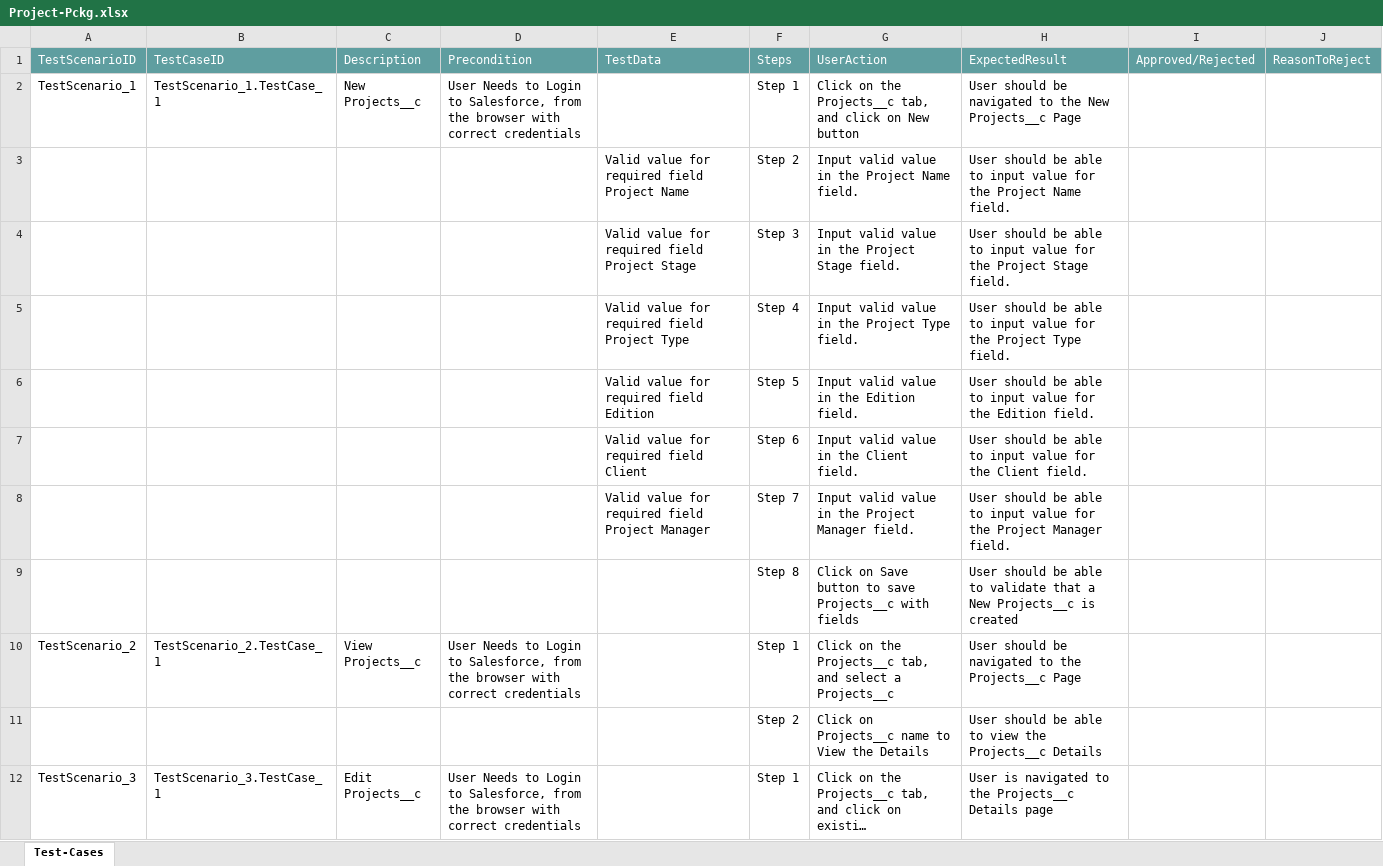
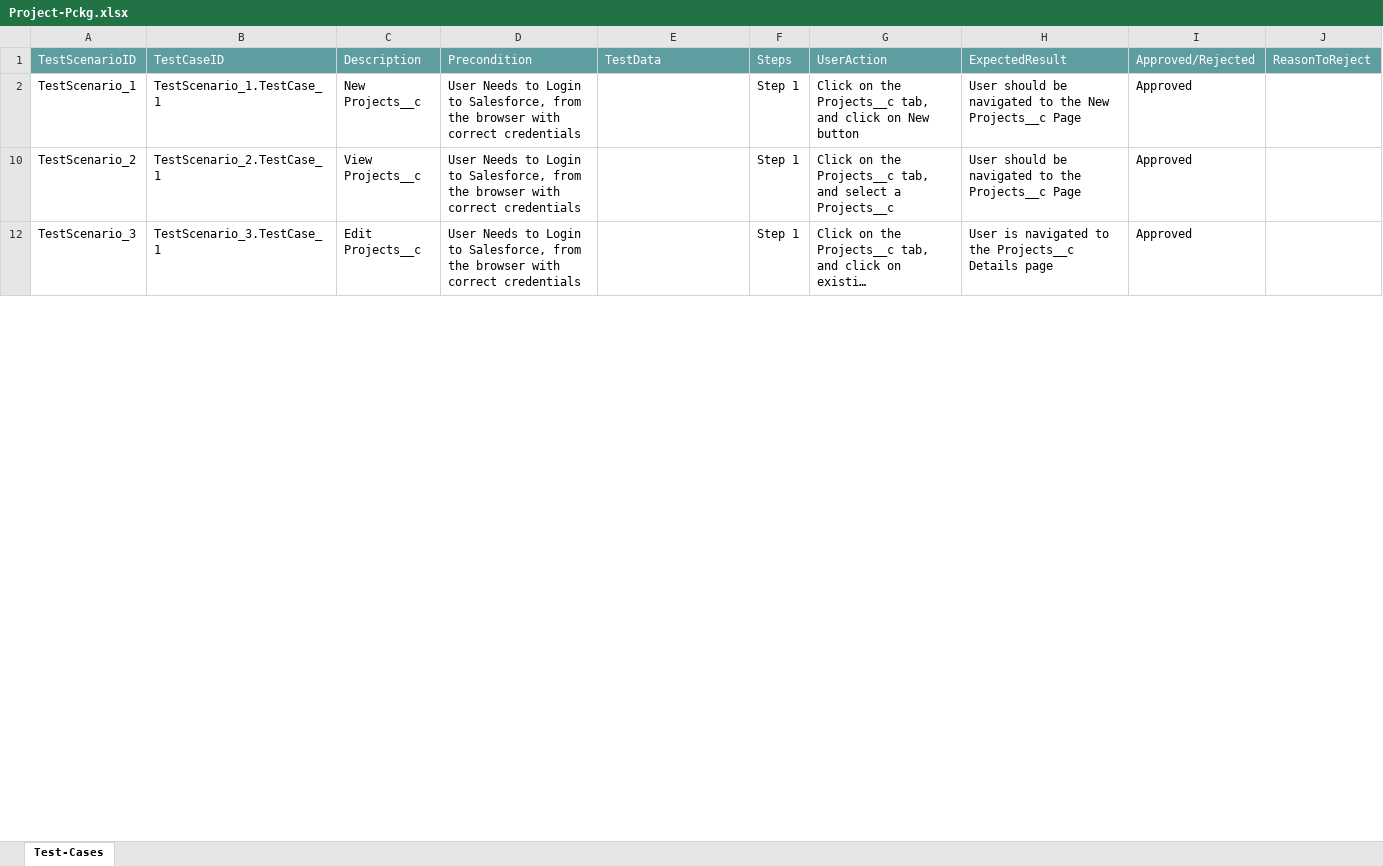
Before and after one commit to ShaikMohamedIrfan/TestAtif, an Excel workbook: Project-Pckg.xlsx, sheet Test-Cases, drawn as a sheet; only a part is shown; long unchanged cells end in …; values as stored, in another font and other column widths than the file's, no borders; table styles not drawn; the diff covers the shown part only; the diff names each change by its address in the sheet, - before the commit and + after, or states it on an @@ line.

Commit message:
Add files via upload

```diff
--- a/Project-Pckg.xlsx (sheet Test-Cases)
+++ b/Project-Pckg.xlsx (sheet Test-Cases)
-I2: (empty)
+I2: Approved
@@ row 3 hidden:  |  |  |  | Valid value for required field Project Name | Step 2 | Input valid value in the Project Name field. | User should be able to input value for the Project Name field. @@
@@ row 4 hidden:  |  |  |  | Valid value for required field Project Stage | Step 3 | Input valid value in the Project Stage field. | User should be able to input value for the Project Stage field. @@
@@ row 5 hidden:  |  |  |  | Valid value for required field Project Type | Step 4 | Input valid value in the Project Type field. | User should be able to input value for the Project Type field. @@
@@ row 6 hidden:  |  |  |  | Valid value for required field Edition | Step 5 | Input valid value in the Edition field. | User should be able to input value for the Edition field. @@
@@ row 7 hidden:  |  |  |  | Valid value for required field Client | Step 6 | Input valid value in the Client field. | User should be able to input value for the Client field. @@
@@ row 8 hidden:  |  |  |  | Valid value for required field Project Manager | Step 7 | Input valid value in the Project Manager field. | User should be able to input value for the Project Manager field. @@
@@ row 9 hidden:  |  |  |  |  | Step 8 | Click on Save button to save Projects__c with fields | User should be able to validate that a New Projects__c is created @@
-I10: (empty)
+I10: Approved
@@ row 11 hidden:  |  |  |  |  | Step 2 | Click on Projects__c name to View the Details | User should be able to view the Projects__c Details @@
-I12: (empty)
+I12: Approved
```
Also changed, not shown: 9 hidden or unhidden rows and 1 edited cell elsewhere in this sheet.
